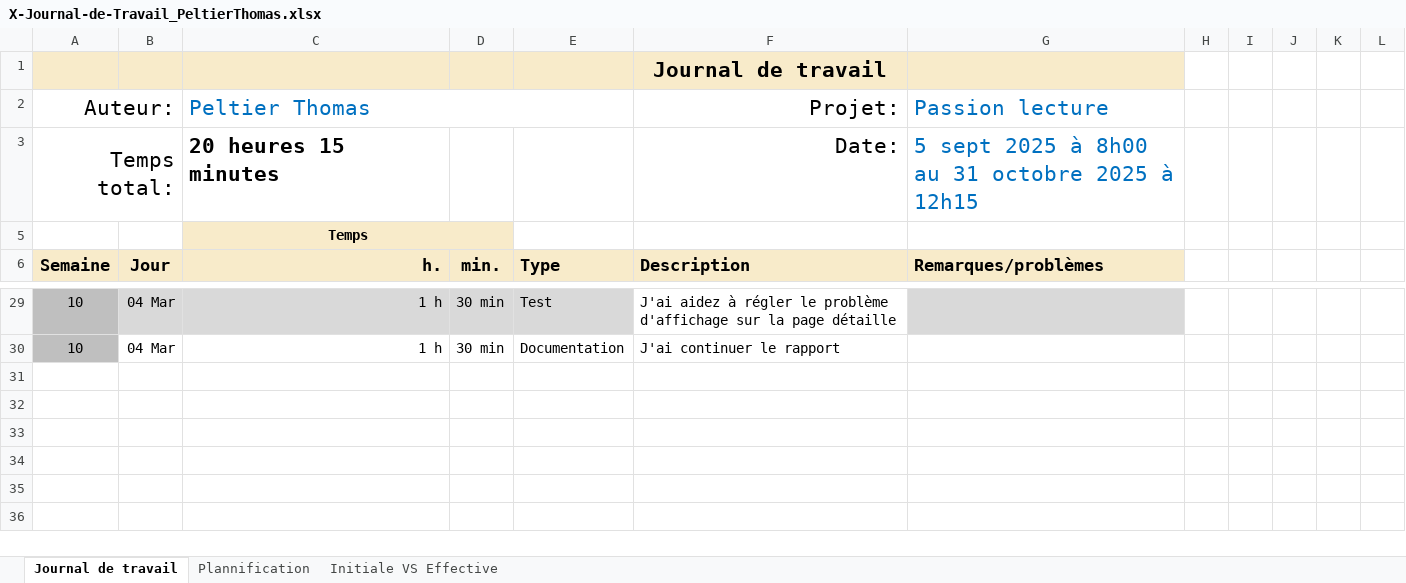
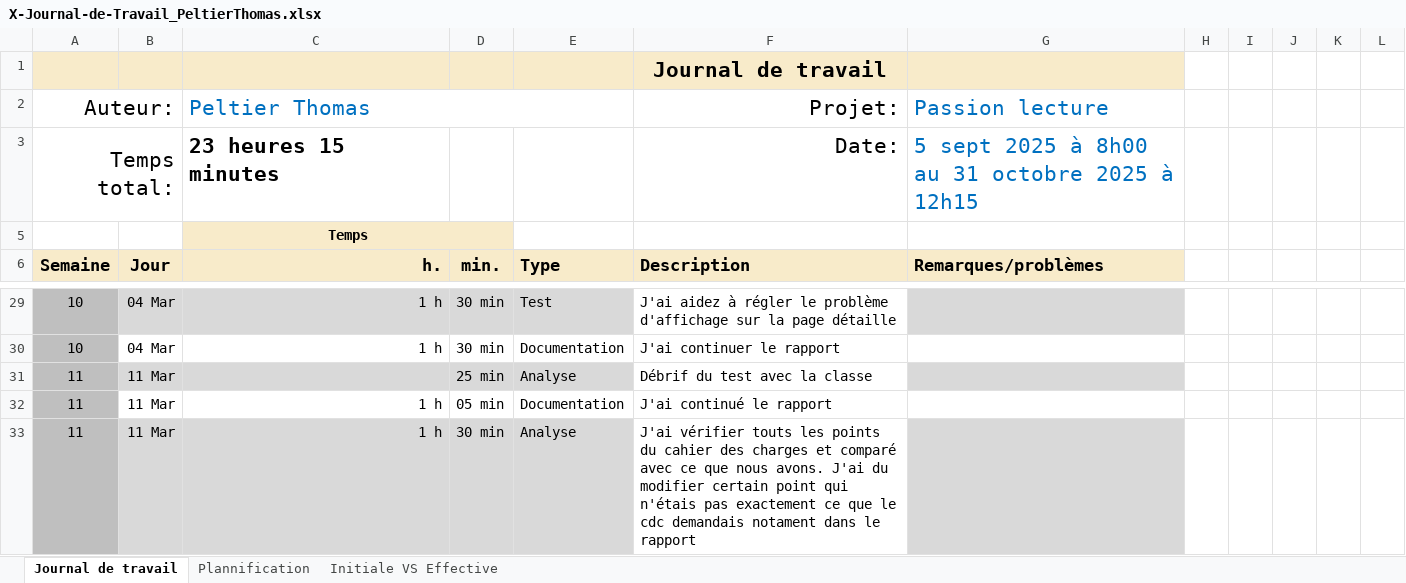
Before and after one commit to ThomasReynaud07/Passion-Lecture, an Excel workbook: Doc/X-Journal-de-Travail_PeltierThomas.xlsx, sheet Journal de travail, drawn as a sheet; only a part is shown, gaps mark what is left out; values as stored, in another font and other column widths than the file's, no borders; conditional formats and table styles not drawn; the diff names each change by its address in the sheet, - before the commit and + after, or states it on an @@ line.

Commit message:
feat(passion-lecture): JDT Thomas P

```diff
--- a/Doc/X-Journal-de-Travail_PeltierThomas.xlsx (sheet Journal de travail)
+++ b/Doc/X-Journal-de-Travail_PeltierThomas.xlsx (sheet Journal de travail)
-C3 (Peltier Thomas): 20 heures 15 minutes
+C3 (Peltier Thomas): 23 heures 15 minutes
+row 31: 11 | 11 Mar |  | 25 min | Analyse | Débrif du test avec la classe
+row 32: 11 | 11 Mar | 1 h | 05 min | Documentation | J'ai continué le rapport
+row 33: 11 | 11 Mar | 1 h | 30 min | Analyse | J'ai vérifier touts les points du cahier des charges et comparé avec ce que nous avons. J'ai du modifier certain point qui n'étais pas exactement ce que le cdc demandais notament dans le rapport
```
Also changed, not shown: sheet Plannification, hidden cells, charts or pictures.
